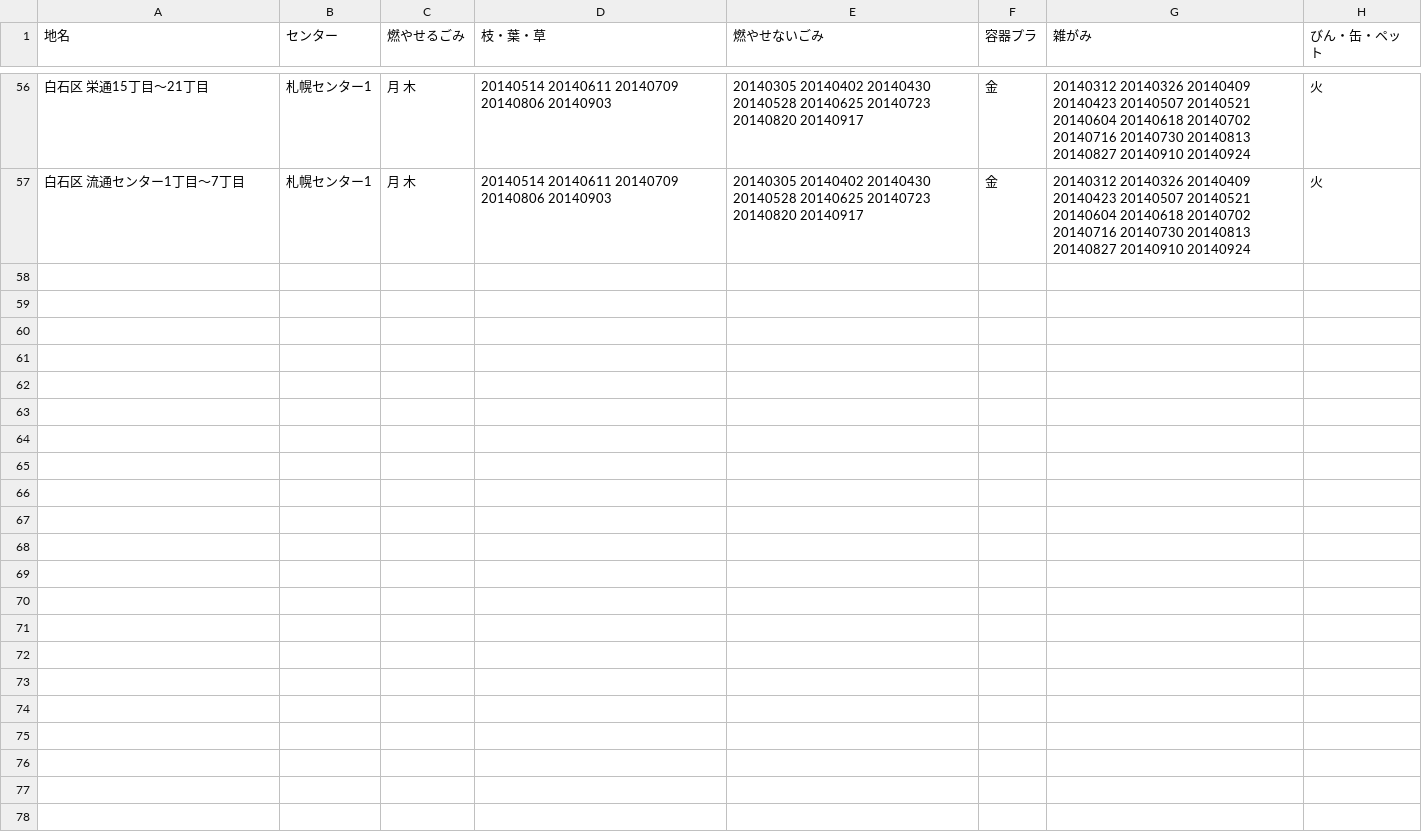
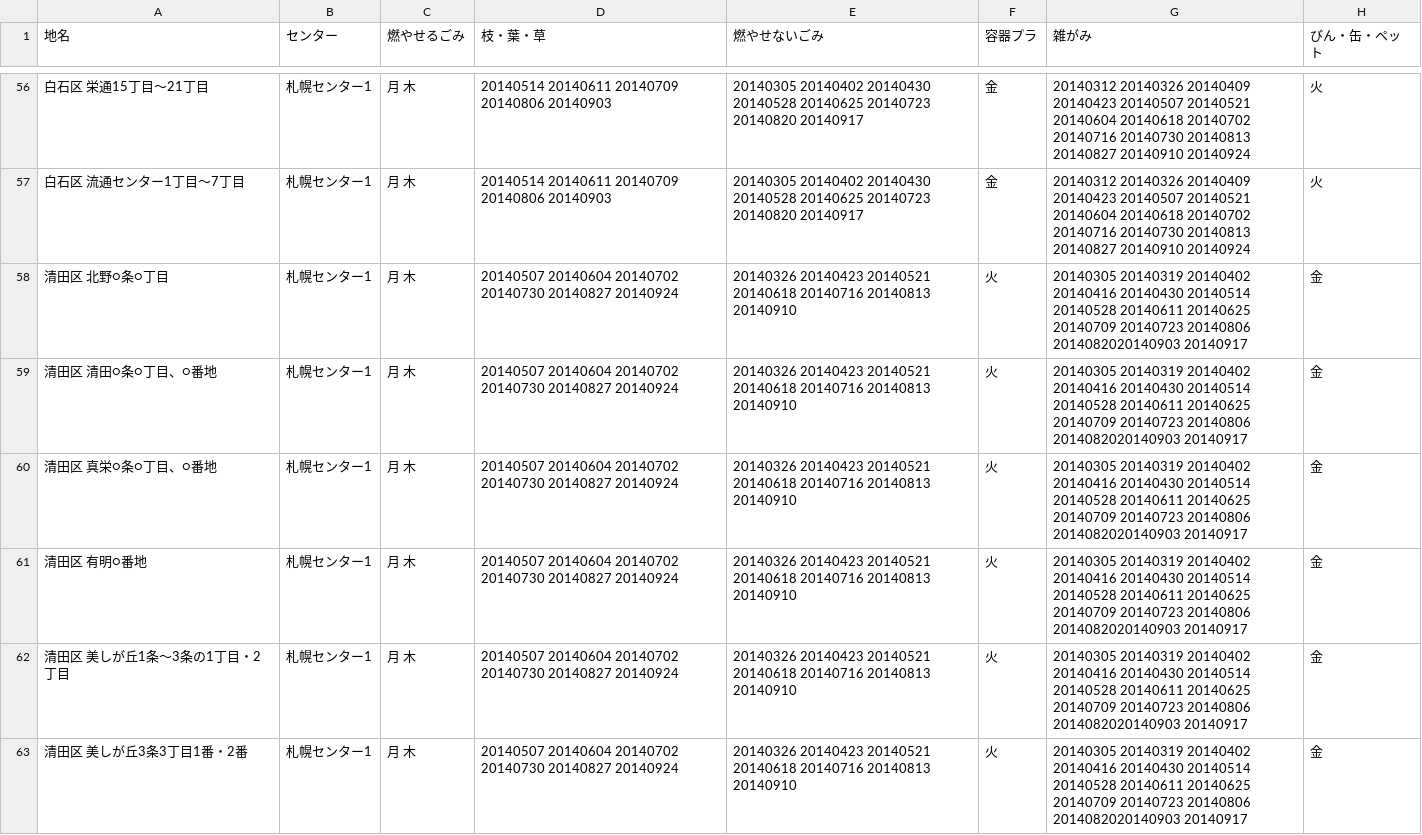
Before and after one commit to yofig/5374, a CSV file: data/area_days.csv, drawn as a sheet; only a part is shown, gaps mark what is left out; the diff covers the shown part only.

Commit message:
清田区

```diff
--- a/data/area_days.csv
+++ b/data/area_days.csv
@@ -57 +57,7 @@
 白石区 流通センター1丁目～7丁目,札幌センター1,月 木,20140514 20140611 20140709 20140806 20140903,20140305 20140402 20140430 20140528 20140625 20140723 20140820 20140917,金,20140312 20140326 20140409 20140423 20140507 20140521 20140604 20140618 20140702 20140716 20140730 20140813 20140827 20140910 20140924,火
+清田区 北野○条○丁目,札幌センター1,月 木,20140507 20140604 20140702 20140730 20140827 20140924,20140326 20140423 20140521 20140618 20140716 20140813 20140910,火,20140305 20140319 20140402 20140416 20140430 20140514 20140528 20140611 20140625 20140709 20140723 20140806 2014082020140903 20140917,金
+清田区 清田○条○丁目、○番地,札幌センター1,月 木,20140507 20140604 20140702 20140730 20140827 20140924,20140326 20140423 20140521 20140618 20140716 20140813 20140910,火,20140305 20140319 20140402 20140416 20140430 20140514 20140528 20140611 20140625 20140709 20140723 20140806 2014082020140903 20140917,金
+清田区 真栄○条○丁目、○番地,札幌センター1,月 木,20140507 20140604 20140702 20140730 20140827 20140924,20140326 20140423 20140521 20140618 20140716 20140813 20140910,火,20140305 20140319 20140402 20140416 20140430 20140514 20140528 20140611 20140625 20140709 20140723 20140806 2014082020140903 20140917,金
+清田区 有明○番地,札幌センター1,月 木,20140507 20140604 20140702 20140730 20140827 20140924,20140326 20140423 20140521 20140618 20140716 20140813 20140910,火,20140305 20140319 20140402 20140416 20140430 20140514 20140528 20140611 20140625 20140709 20140723 20140806 2014082020140903 20140917,金
+清田区 美しが丘1条～3条の1丁目・2丁目,札幌センター1,月 木,20140507 20140604 20140702 20140730 20140827 20140924,20140326 20140423 20140521 20140618 20140716 20140813 20140910,火,20140305 20140319 20140402 20140416 20140430 20140514 20140528 20140611 20140625 20140709 20140723 20140806 2014082020140903 20140917,金
+清田区 美しが丘3条3丁目1番・2番,札幌センター1,月 木,20140507 20140604 20140702 20140730 20140827 20140924,20140326 20140423 20140521 20140618 20140716 20140813 20140910,火,20140305 20140319 20140402 20140416 20140430 20140514 20140528 20140611 20140625 20140709 20140723 20140806 2014082020140903 20140917,金
```
Also changed, not shown: 6 added rows elsewhere in this file.
